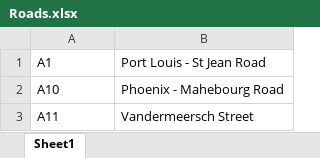
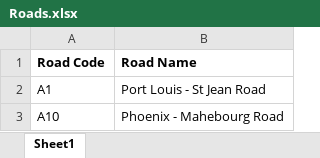
Before and after one commit to umeir/Roads, an Excel workbook: Roads.xlsx, sheet Sheet1, drawn as a sheet; only a part is shown; the shorter side is filled out with more unchanged rows; values as stored, in another font and other column widths than the file's, no borders; the diff names each change by its address in the sheet, - before the commit and + after, or states it on an @@ line.

Commit message:
Add files via upload

```diff
--- a/Roads.xlsx (sheet Sheet1)
+++ b/Roads.xlsx (sheet Sheet1)
+row 1: Road Code | Road Name
```
